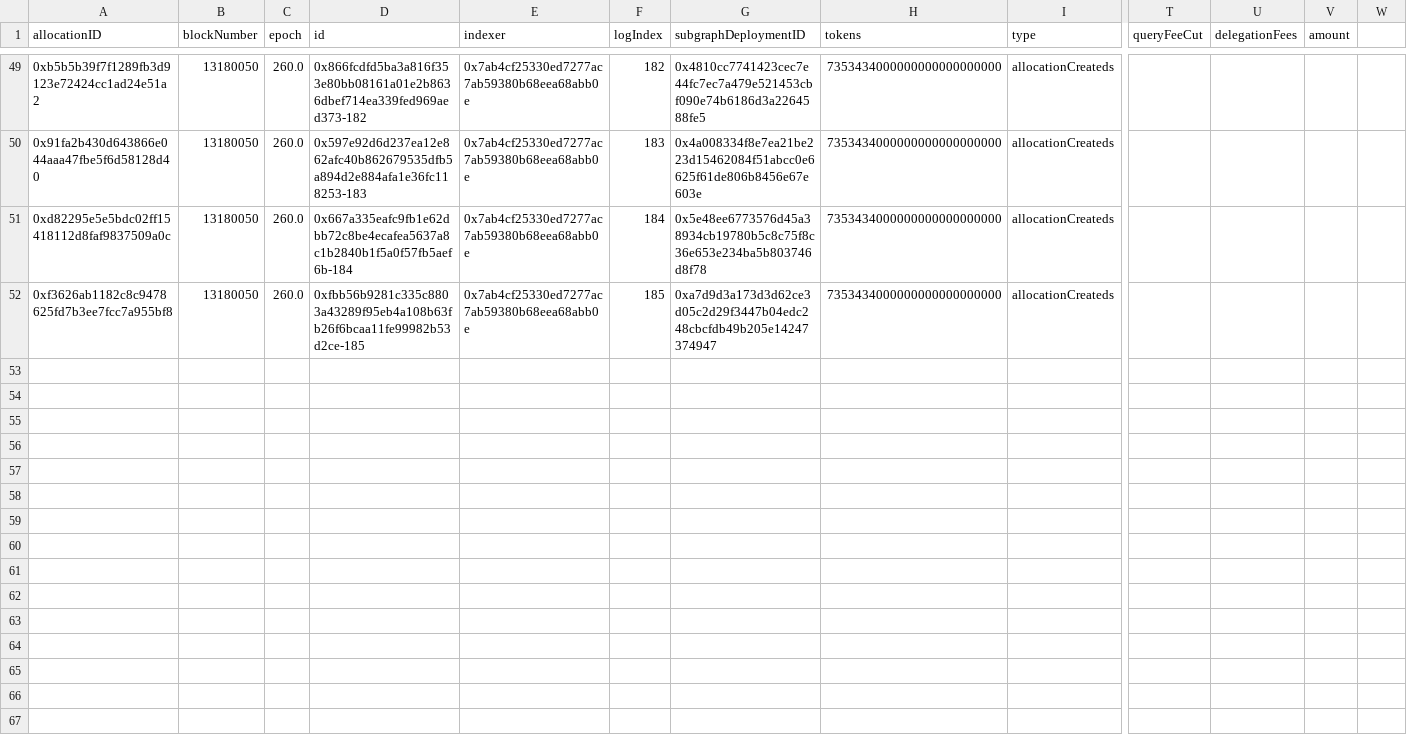
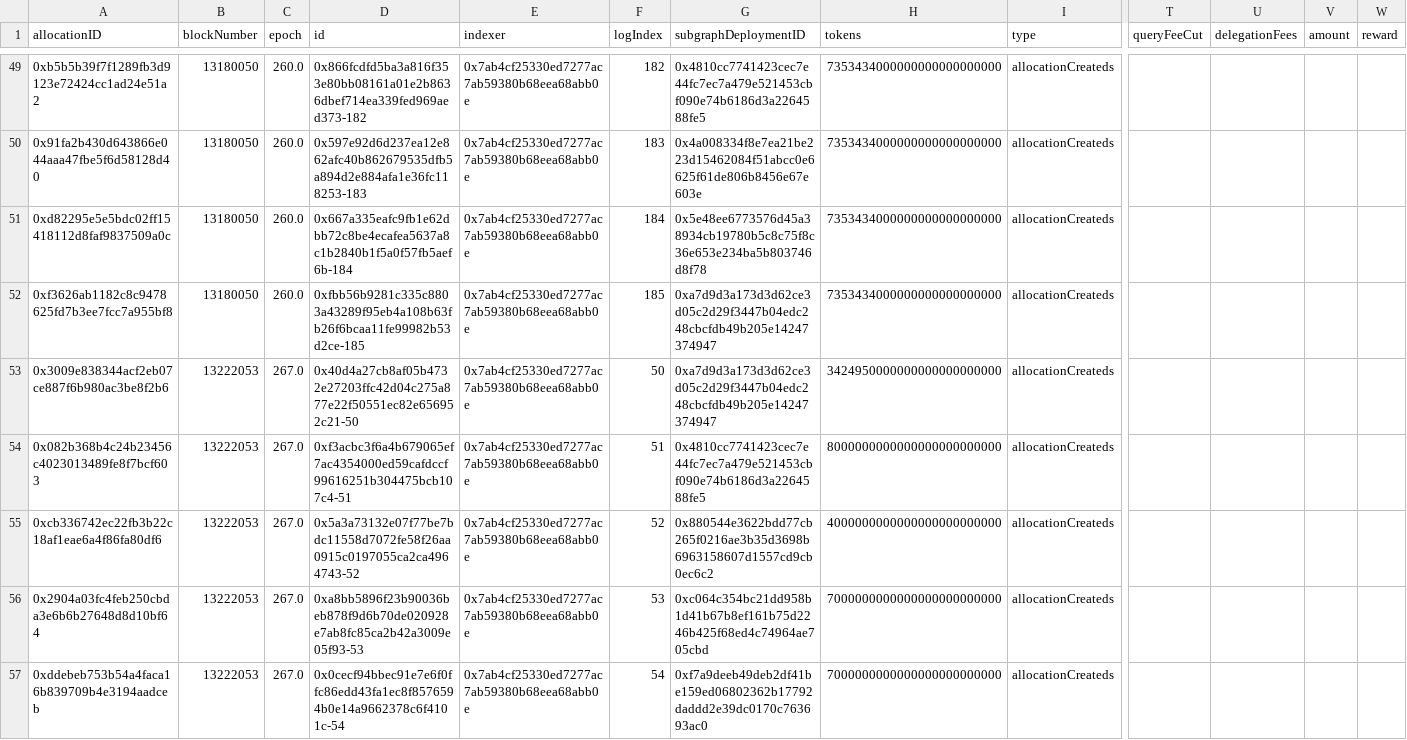
Before and after one commit to BlockScience/TheGraph, a CSV file: another_indexer/single_indexer/SIallocationCreateds.csv, drawn as a sheet; only a part is shown, gaps mark what is left out; rows hold the shown columns only; the diff names each change by its address in the sheet, - before the commit and + after, or states it on an @@ line.

```diff
--- a/another_indexer/single_indexer/SIallocationCreateds.csv
+++ b/another_indexer/single_indexer/SIallocationCreateds.csv
-W1: (empty)
+W1: reward
+row 53: 0x3009e838344acf2eb07ce887f6b980ac3be8f2b6 | 13222053 | 267.0 | 0x40d4a27cb8af05b4732e27203ffc42d04c275a877e22f50551ec82e656952c21-50 | 0x7ab4cf25330ed7277ac7ab59380b68eea68abb0e | 50 | 0xa7d9d3a173d3d62ce3d05c2d29f3447b04edc248cbcfdb49b205e14247374947 | 3424950000000000000000000 | allocationCreateds
+row 54: 0x082b368b4c24b23456c4023013489fe8f7bcf603 | 13222053 | 267.0 | 0xf3acbc3f6a4b679065ef7ac4354000ed59cafdccf99616251b304475bcb107c4-51 | 0x7ab4cf25330ed7277ac7ab59380b68eea68abb0e | 51 | 0x4810cc7741423cec7e44fc7ec7a479e521453cbf090e74b6186d3a2264588fe5 | 8000000000000000000000000 | allocationCreateds
+row 55: 0xcb336742ec22fb3b22c18af1eae6a4f86fa80df6 | 13222053 | 267.0 | 0x5a3a73132e07f77be7bdc11558d7072fe58f26aa0915c0197055ca2ca4964743-52 | 0x7ab4cf25330ed7277ac7ab59380b68eea68abb0e | 52 | 0x880544e3622bdd77cb265f0216ae3b35d3698b6963158607d1557cd9cb0ec6c2 | 4000000000000000000000000 | allocationCreateds
+row 56: 0x2904a03fc4feb250cbda3e6b6b27648d8d10bf64 | 13222053 | 267.0 | 0xa8bb5896f23b90036beb878f9d6b70de020928e7ab8fc85ca2b42a3009e05f93-53 | 0x7ab4cf25330ed7277ac7ab59380b68eea68abb0e | 53 | 0xc064c354bc21dd958b1d41b67b8ef161b75d2246b425f68ed4c74964ae705cbd | 7000000000000000000000000 | allocationCreateds
+row 57: 0xddebeb753b54a4faca16b839709b4e3194aadceb | 13222053 | 267.0 | 0x0cecf94bbec91e7e6f0ffc86edd43fa1ec8f8576594b0e14a9662378c6f4101c-54 | 0x7ab4cf25330ed7277ac7ab59380b68eea68abb0e | 54 | 0xf7a9deeb49deb2df41be159ed06802362b17792daddd2e39dc0170c763693ac0 | 7000000000000000000000000 | allocationCreateds
```
Also changed, not shown: another_indexer/all_events/delegationParametersUpdateds.csv, another_indexer/single_indexer/SIallocationCloseds.csv, 23 other files.
